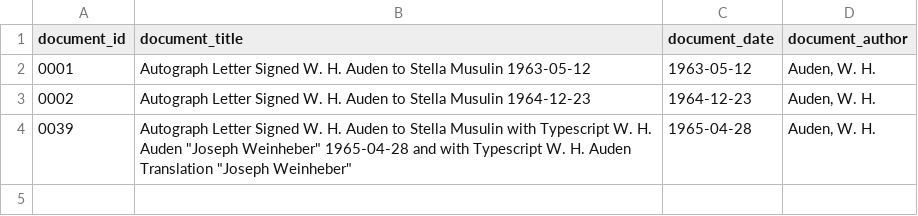
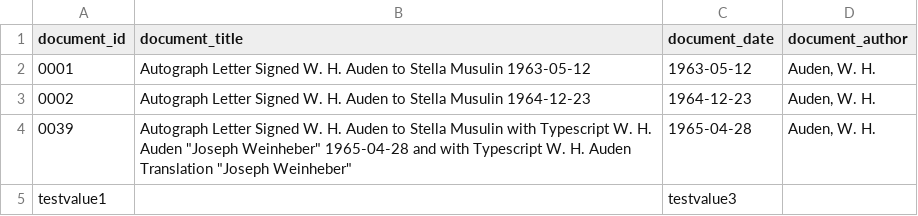
Before and after one commit to Auden-Musulin-Papers/amp-auden-musulin-papers, a CSV file: data/ric_metadata/ric_metadata.csv, drawn as a sheet.

Commit message:
add testvalue row

```diff
--- a/data/ric_metadata/ric_metadata.csv
+++ b/data/ric_metadata/ric_metadata.csv
@@ -4 +4,2 @@ document_id,document_title,document_date,document_author
 0039,"Autograph Letter Signed W. H. Auden to Stella Musulin with Typescript W. H. Auden ""Joseph Weinheber"" 1965-04-28 and with Typescript W. H. Auden Translation ""Joseph Weinheber""",1965-04-28,"Auden, W. H."
+testvalue1,,testvalue3,
```
